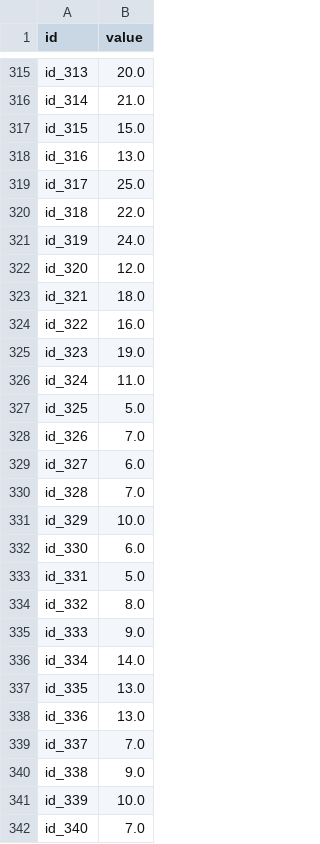
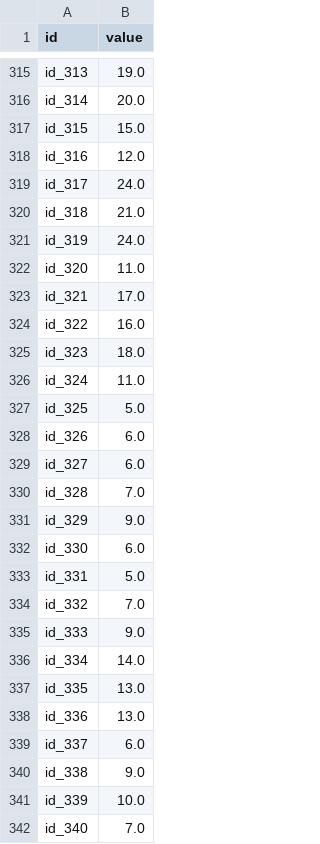
Before and after one commit to soyccan/ntuee-ml, a CSV file: submission.csv, drawn as a sheet; only a part is shown, gaps mark what is left out; the diff covers the shown part only; the diff names each change by its address in the sheet, - before the commit and + after, or states it on an @@ line.

```diff
--- a/submission.csv
+++ b/submission.csv
-B315 (value): 20.0
+B315 (value): 19.0
-B316 (value): 21.0
+B316 (value): 20.0
-B318 (value): 13.0
+B318 (value): 12.0
-B319 (value): 25.0
+B319 (value): 24.0
-B320 (value): 22.0
+B320 (value): 21.0
-B322 (value): 12.0
+B322 (value): 11.0
-B323 (value): 18.0
+B323 (value): 17.0
-B325 (value): 19.0
+B325 (value): 18.0
-B328 (value): 7.0
+B328 (value): 6.0
-B331 (value): 10.0
+B331 (value): 9.0
-B334 (value): 8.0
+B334 (value): 7.0
-B339 (value): 7.0
+B339 (value): 6.0
```
Also changed, not shown: 169 edited cells elsewhere in this file, 1 other file.
